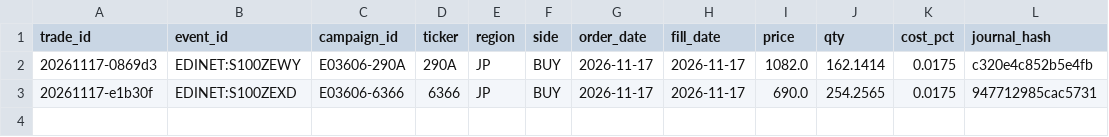
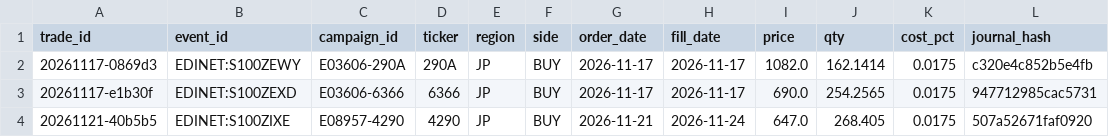
Before and after one commit to pcctradinginc-alt/activist-smallcap, a CSV file: journal/trades.csv, drawn as a sheet.

```diff
--- a/journal/trades.csv
+++ b/journal/trades.csv
@@ -3 +3,2 @@ trade_id,event_id,campaign_id,ticker,region,side,order_date,fill_date,price,qty,
 20261117-e1b30f,EDINET:S100ZEXD,E03606-6366,6366,JP,BUY,2026-11-17,2026-11-17,690.0,254.2565,0.0175,947712985cac5731
+20261121-40b5b5,EDINET:S100ZIXE,E08957-4290,4290,JP,BUY,2026-11-21,2026-11-24,647.0,268.405,0.0175,507a52671faf0920
```
Also changed, not shown: journal/shadow.csv, 3 other files.
